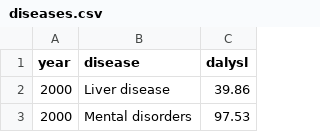
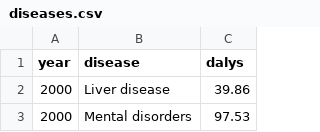
Before and after one commit to merinaben/datavis, a CSV file: diseases.csv, drawn as a sheet; only a part is shown.

Commit message:
Update diseases.csv

```diff
--- a/diseases.csv
+++ b/diseases.csv
@@ -1,2 +1,2 @@
-year,disease,dalysl,
+year,disease,dalys,
 2000,Liver disease,39.86,
```
